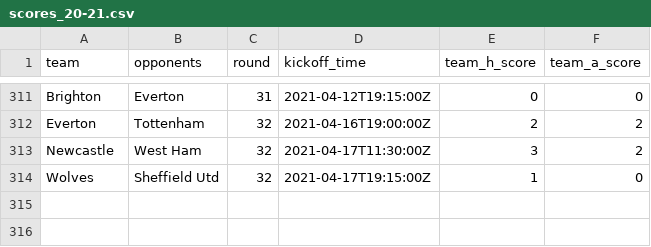
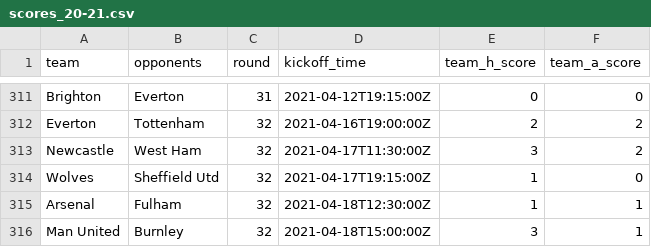
Before and after one commit to eivindhammers/filserver, a CSV file: scores_20-21.csv, drawn as a sheet; only a part is shown, gaps mark what is left out.

Commit message:
update scores

```diff
--- a/scores_20-21.csv
+++ b/scores_20-21.csv
@@ -314 +314,3 @@
 "Wolves";"Sheffield Utd";32;"2021-04-17T19:15:00Z";1;0
+"Arsenal";"Fulham";32;"2021-04-18T12:30:00Z";1;1
+"Man United";"Burnley";32;"2021-04-18T15:00:00Z";3;1
```
